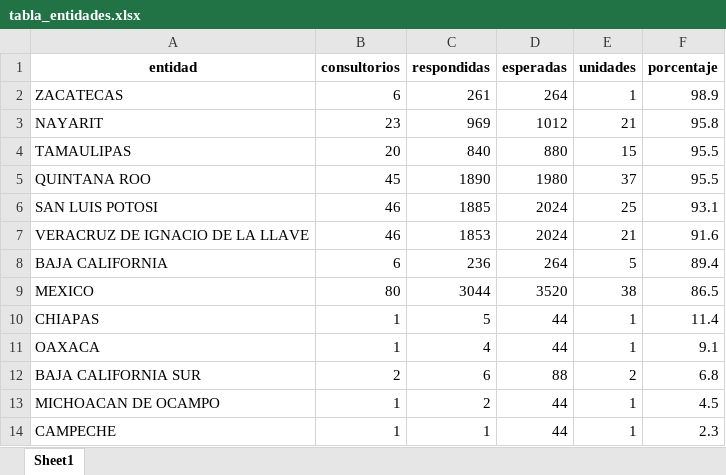
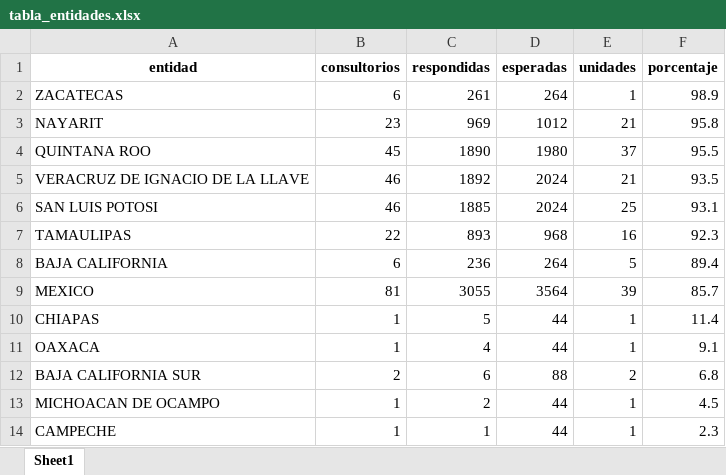
Before and after one commit to servicios-imss-b/informe--de-ang, an Excel workbook: tabla_entidades.xlsx, sheet Sheet1, drawn as a sheet; values as stored, in another font and other column widths than the file's, no borders; removed rows and columns are numbered as before the commit, all else as after; the diff names each change by its address in the sheet, - before the commit and + after, or states it on an @@ line.

```diff
--- a/tabla_entidades.xlsx (sheet Sheet1)
+++ b/tabla_entidades.xlsx (sheet Sheet1)
-row 4: TAMAULIPAS | 20 | 840 | 880 | 15 | 95.5
+row 5: VERACRUZ DE IGNACIO DE LA LLAVE | 46 | 1892 | 2024 | 21 | 93.5
-row 7: VERACRUZ DE IGNACIO DE LA LLAVE | 46 | 1853 | 2024 | 21 | 91.6
+row 7: TAMAULIPAS | 22 | 893 | 968 | 16 | 92.3
-B9 (consultorios): 80
+B9 (consultorios): 81
-C9 (respondidas): 3044
+C9 (respondidas): 3055
-D9 (esperadas): 3520
+D9 (esperadas): 3564
-E9 (unidades): 38
+E9 (unidades): 39
-F9 (porcentaje): 86.5
+F9 (porcentaje): 85.7
```
Also changed, not shown: tabla_avance.xlsx, tabla_unidades.xlsx, 1 other file.
